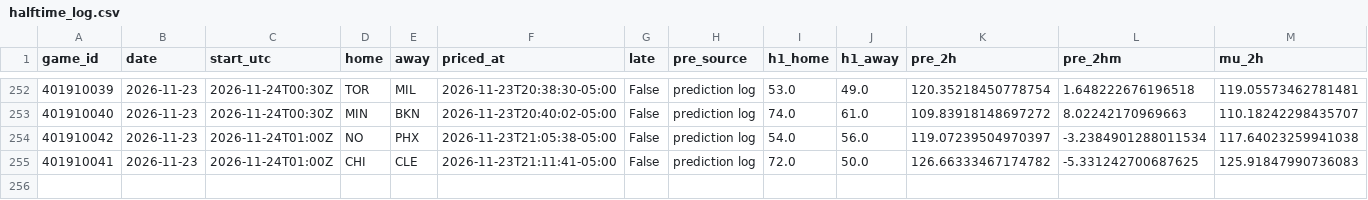
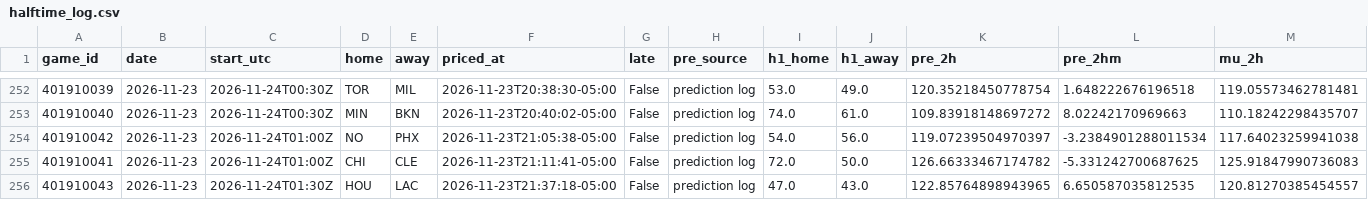
Before and after one commit to quintonmwilson/nba-model, a CSV file: model/halftime_log.csv, drawn as a sheet; only a part is shown, gaps mark what is left out; rows hold the shown columns only; the diff names each change by its address in the sheet, - before the commit and + after, or states it on an @@ line.

```diff
--- a/model/halftime_log.csv
+++ b/model/halftime_log.csv
+row 256: 401910043 | 2026-11-23 | 2026-11-24T01:30Z | HOU | LAC | 2026-11-23T21:37:18-05:00 | False | prediction log | 47.0 | 43.0 | 122.85764898943965 | 6.650587035812535 | 120.81270385454557
```
Also changed, not shown: 1 other file.
